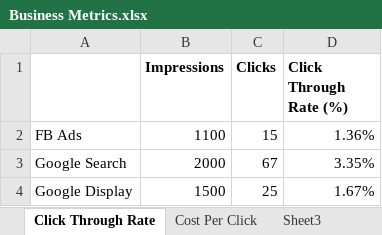
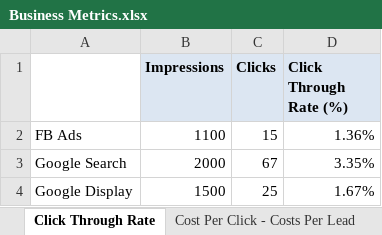
Before and after one commit to DevNoctis1001/Collection-of-data-science-and-machine-learning-projects, an Excel workbook: Business Metrics & Modeling/Business Metrics.xlsx, sheet Click Through Rate, drawn as a sheet; values as stored, in another font and other column widths than the file's, no borders; the diff names each change by its address in the sheet, - before the commit and + after, or states it on an @@ line.

Commit message:
cost per lead calculation

```diff
--- a/Business Metrics & Modeling/Business Metrics.xlsx (sheet Click Through Rate)
+++ b/Business Metrics & Modeling/Business Metrics.xlsx (sheet Click Through Rate)
-sheet tab: Cost Per Click
+sheet tab: Cost Per Click - Costs Per Lead
-sheet tab: Sheet3
-B1:D1 fill: none
+B1:D1 fill: #DCE6F2
```
Also changed, not shown: sheet Cost Per Click - Costs Per Lead, formulas that keep their value.
